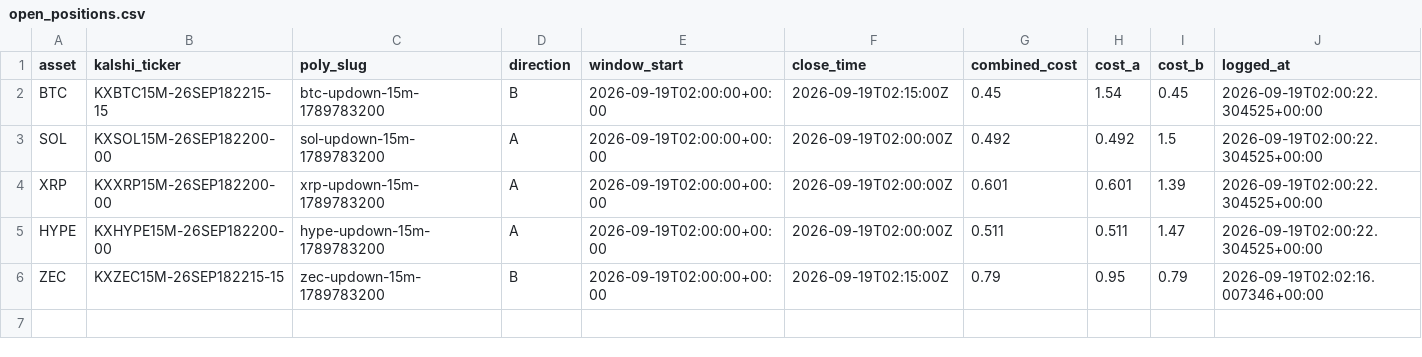
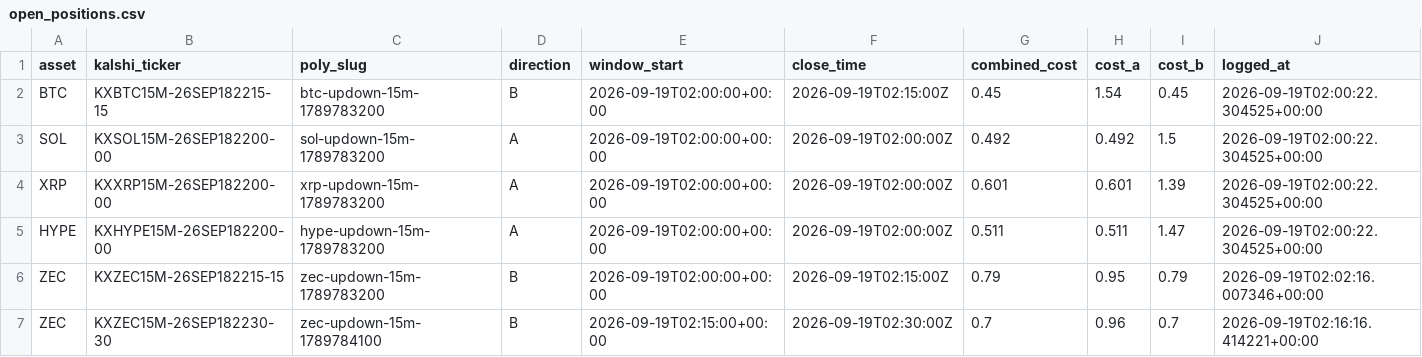
Before and after one commit to Prinxe-crypto/Gap-maker, a CSV file: open_positions.csv, drawn as a sheet; the diff names each change by its address in the sheet, - before the commit and + after, or states it on an @@ line.

```diff
--- a/open_positions.csv
+++ b/open_positions.csv
+row 7: ZEC | KXZEC15M-26SEP182230-30 | zec-updown-15m-1789784100 | B | 2026-09-19T02:15:00+00:00 | 2026-09-19T02:30:00Z | 0.7 | 0.96 | 0.7 | 2026-09-19T02:16:16.414221+00:00
```
